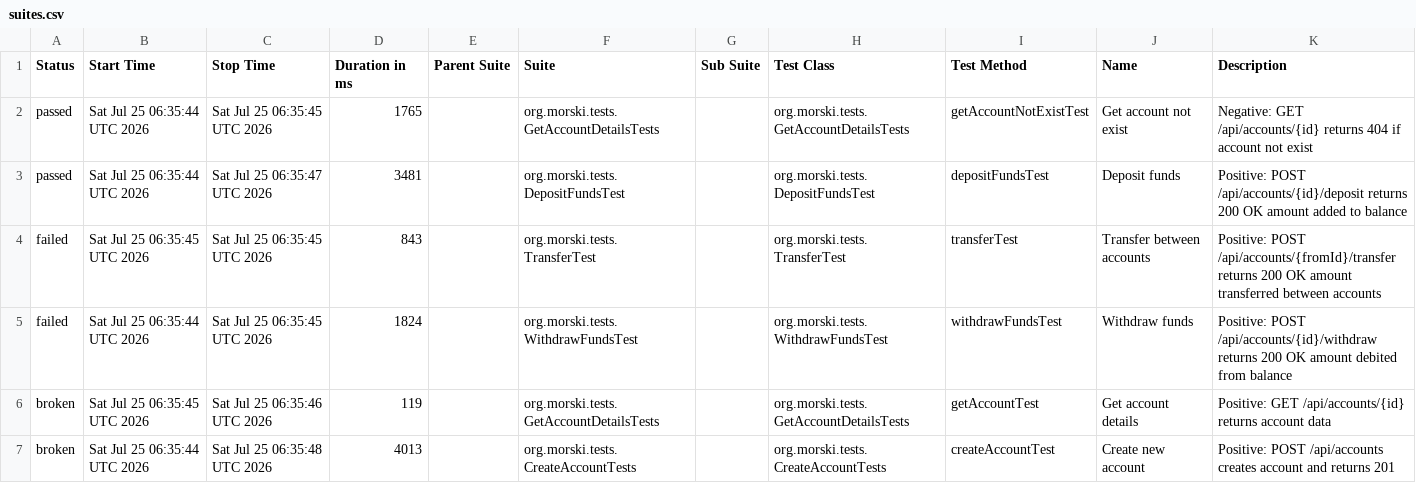
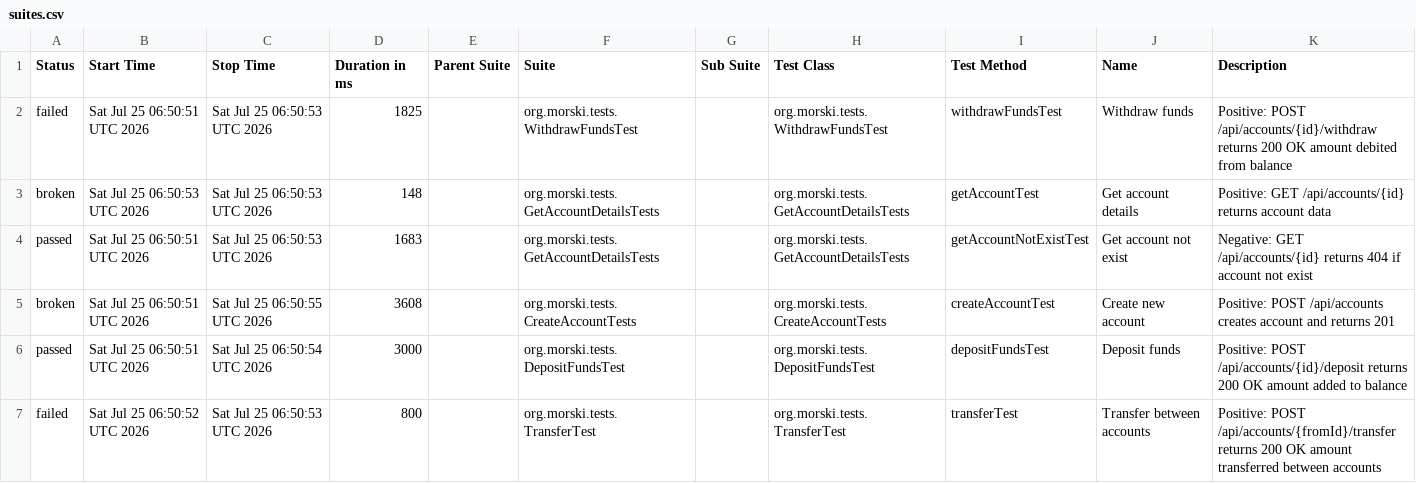
Before and after one commit to Viktorm-tech/demo-aqa-bank, a CSV file: allure-report/data/suites.csv, drawn as a sheet.

```diff
--- a/allure-report/data/suites.csv
+++ b/allure-report/data/suites.csv
@@ -1,7 +1,7 @@
 "Status","Start Time","Stop Time","Duration in ms","Parent Suite","Suite","Sub Suite","Test Class","Test Method","Name","Description"
-"passed","Sat Jul 25 06:35:44 UTC 2026","Sat Jul 25 06:35:45 UTC 2026","1765","","org.morski.tests.GetAccountDetailsTests","","org.morski.tests.GetAccountDetailsTests","getAccountNotExistTest","Get account not exist","Negative: GET /api/accounts/{id} returns 404 if account not exist"
-"passed","Sat Jul 25 06:35:44 UTC 2026","Sat Jul 25 06:35:47 UTC 2026","3481","","org.morski.tests.DepositFundsTest","","org.morski.tests.DepositFundsTest","depositFundsTest","Deposit funds","Positive: POST /api/accounts/{id}/deposit returns 200 OK amount added to balance"
-"failed","Sat Jul 25 06:35:45 UTC 2026","Sat Jul 25 06:35:45 UTC 2026","843","","org.morski.tests.TransferTest","","org.morski.tests.TransferTest","transferTest","Transfer between accounts","Positive: POST /api/accounts/{fromId}/transfer returns 200 OK amount transferred between accounts"
-"failed","Sat Jul 25 06:35:44 UTC 2026","Sat Jul 25 06:35:45 UTC 2026","1824","","org.morski.tests.WithdrawFundsTest","","org.morski.tests.WithdrawFundsTest","withdrawFundsTest","Withdraw funds","Positive: POST /api/accounts/{id}/withdraw returns 200 OK amount debited from balance"
-"broken","Sat Jul 25 06:35:45 UTC 2026","Sat Jul 25 06:35:46 UTC 2026","119","","org.morski.tests.GetAccountDetailsTests","","org.morski.tests.GetAccountDetailsTests","getAccountTest","Get account details","Positive: GET /api/accounts/{id} returns account data"
-"broken","Sat Jul 25 06:35:44 UTC 2026","Sat Jul 25 06:35:48 UTC 2026","4013","","org.morski.tests.CreateAccountTests","","org.morski.tests.CreateAccountTests","createAccountTest","Create new account","Positive: POST /api/accounts creates account and returns 201"
+"failed","Sat Jul 25 06:50:51 UTC 2026","Sat Jul 25 06:50:53 UTC 2026","1825","","org.morski.tests.WithdrawFundsTest","","org.morski.tests.WithdrawFundsTest","withdrawFundsTest","Withdraw funds","Positive: POST /api/accounts/{id}/withdraw returns 200 OK amount debited from balance"
+"broken","Sat Jul 25 06:50:53 UTC 2026","Sat Jul 25 06:50:53 UTC 2026","148","","org.morski.tests.GetAccountDetailsTests","","org.morski.tests.GetAccountDetailsTests","getAccountTest","Get account details","Positive: GET /api/accounts/{id} returns account data"
+"passed","Sat Jul 25 06:50:51 UTC 2026","Sat Jul 25 06:50:53 UTC 2026","1683","","org.morski.tests.GetAccountDetailsTests","","org.morski.tests.GetAccountDetailsTests","getAccountNotExistTest","Get account not exist","Negative: GET /api/accounts/{id} returns 404 if account not exist"
+"broken","Sat Jul 25 06:50:51 UTC 2026","Sat Jul 25 06:50:55 UTC 2026","3608","","org.morski.tests.CreateAccountTests","","org.morski.tests.CreateAccountTests","createAccountTest","Create new account","Positive: POST /api/accounts creates account and returns 201"
+"passed","Sat Jul 25 06:50:51 UTC 2026","Sat Jul 25 06:50:54 UTC 2026","3000","","org.morski.tests.DepositFundsTest","","org.morski.tests.DepositFundsTest","depositFundsTest","Deposit funds","Positive: POST /api/accounts/{id}/deposit returns 200 OK amount added to balance"
+"failed","Sat Jul 25 06:50:52 UTC 2026","Sat Jul 25 06:50:53 UTC 2026","800","","org.morski.tests.TransferTest","","org.morski.tests.TransferTest","transferTest","Transfer between accounts","Positive: POST /api/accounts/{fromId}/transfer returns 200 OK amount transferred between accounts"
```
Also changed, not shown: allure-report/data/behaviors.csv, 25 other files.
